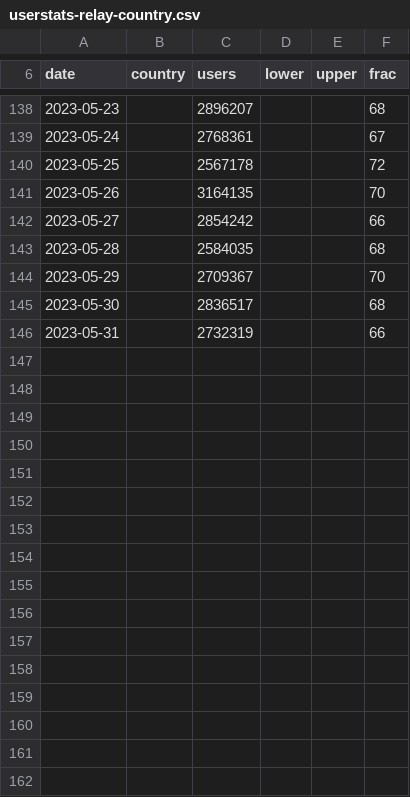
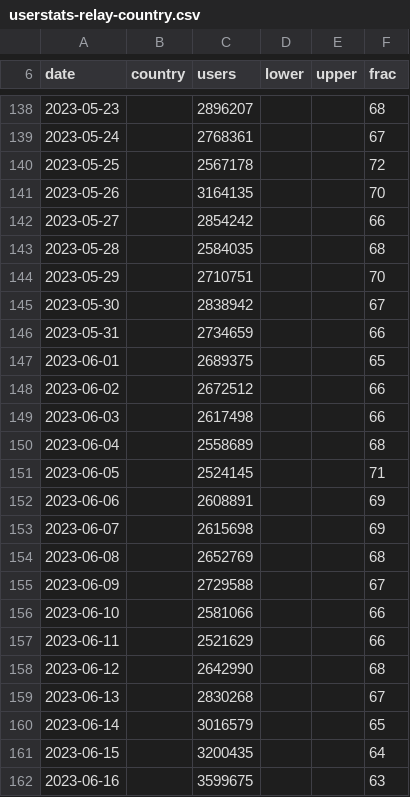
Before and after one commit to turfed/snowflake-paper, a CSV file: figures/users/userstats-relay-country.csv, drawn as a sheet; only a part is shown, gaps mark what is left out; the diff covers the shown part only.

```diff
--- a/figures/users/userstats-relay-country.csv
+++ b/figures/users/userstats-relay-country.csv
@@ -143,4 +143,20 @@ date,country,users,lower,upper,frac
 2023-05-28,,2584035,,,68
-2023-05-29,,2709367,,,70
-2023-05-30,,2836517,,,68
-2023-05-31,,2732319,,,66
+2023-05-29,,2710751,,,70
+2023-05-30,,2838942,,,67
+2023-05-31,,2734659,,,66
+2023-06-01,,2689375,,,65
+2023-06-02,,2672512,,,66
+2023-06-03,,2617498,,,66
+2023-06-04,,2558689,,,68
+2023-06-05,,2524145,,,71
+2023-06-06,,2608891,,,69
+2023-06-07,,2615698,,,69
+2023-06-08,,2652769,,,68
+2023-06-09,,2729588,,,67
+2023-06-10,,2581066,,,66
+2023-06-11,,2521629,,,66
+2023-06-12,,2642990,,,68
+2023-06-13,,2830268,,,67
+2023-06-14,,3016579,,,65
+2023-06-15,,3200435,,,64
+2023-06-16,,3599675,,,63
```
Also changed, not shown: 46 added rows and 1 edited cell elsewhere in this file, figures/proxies/proxy-nat-type.csv, figures/proxies/proxy-type.csv, 4 other files.
